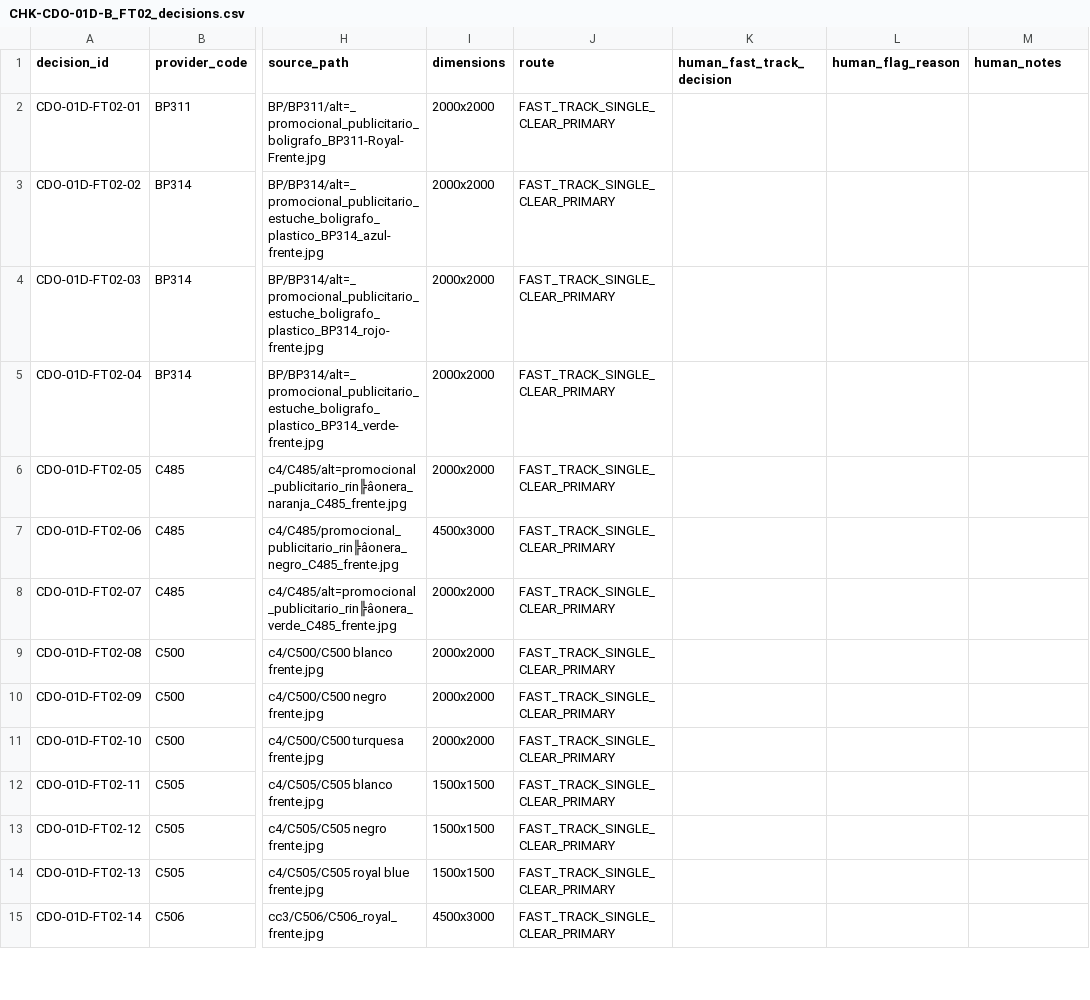
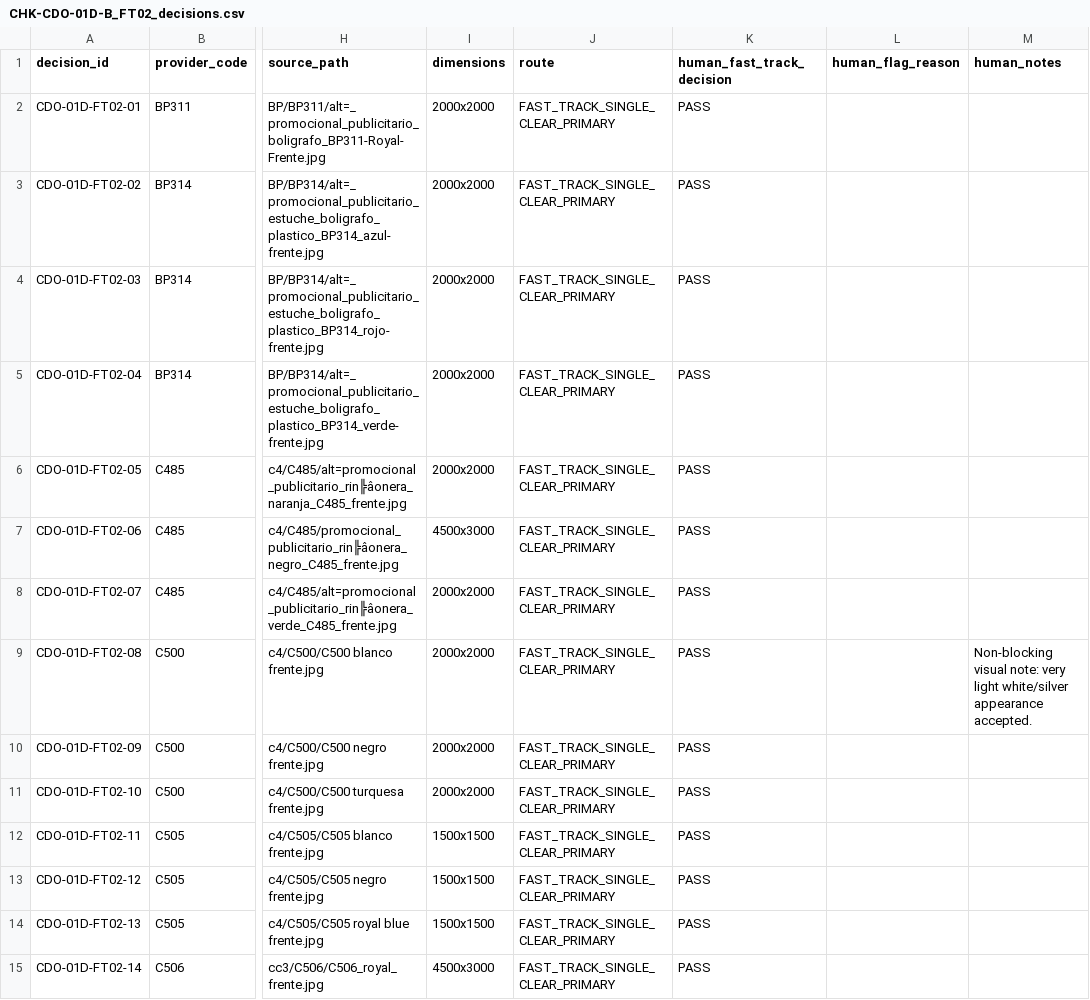
Before and after one commit to mktoken/emotional-promos-hub, a CSV file: docs/catalog-governance/review-packs/CHK-CDO-01D-B_FT02_decisions.csv, drawn as a sheet; only a part is shown, gaps mark what is left out; the diff covers the shown part only; the diff names each change by its address in the sheet, - before the commit and + after, or states it on an @@ line.

```diff
--- a/docs/catalog-governance/review-packs/CHK-CDO-01D-B_FT02_decisions.csv
+++ b/docs/catalog-governance/review-packs/CHK-CDO-01D-B_FT02_decisions.csv
-K2:K15 (human_fast_track_decision): (empty)
+K2:K15 (human_fast_track_decision): PASS
-M9 (human_notes): (empty)
+M9 (human_notes): Non-blocking visual note: very light white/silver appearance accepted.
```
Also changed, not shown: 49 edited cells elsewhere in this file, docs/catalog-governance/data/cdo-master-candidate-summary-v1.csv, docs/catalog-governance/data/cdo-remaining-human-review-routing-v1.csv, 5 other files.
